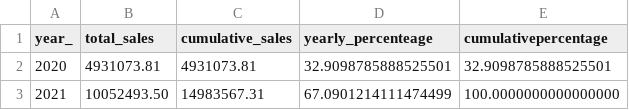
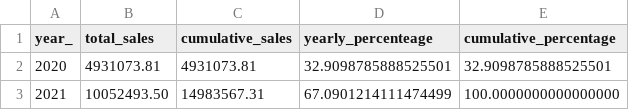
Before and after one commit to dilekdd/SQL_Portfolio_flo, a CSV file: Outputs/cum_sales_by_year_.csv, drawn as a sheet.

Commit message:
Updated the output of cum_sales_by_year_.sql query

```diff
--- a/Outputs/cum_sales_by_year_.csv
+++ b/Outputs/cum_sales_by_year_.csv
@@ -1,2 +1,2 @@
-"year_","total_sales","cumulative_sales","yearly_percenteage","cumulativepercentage"
+"year_","total_sales","cumulative_sales","yearly_percenteage","cumulative_percentage"
 "2020","4931073.81","4931073.81","32.9098785888525501","32.9098785888525501"
```
